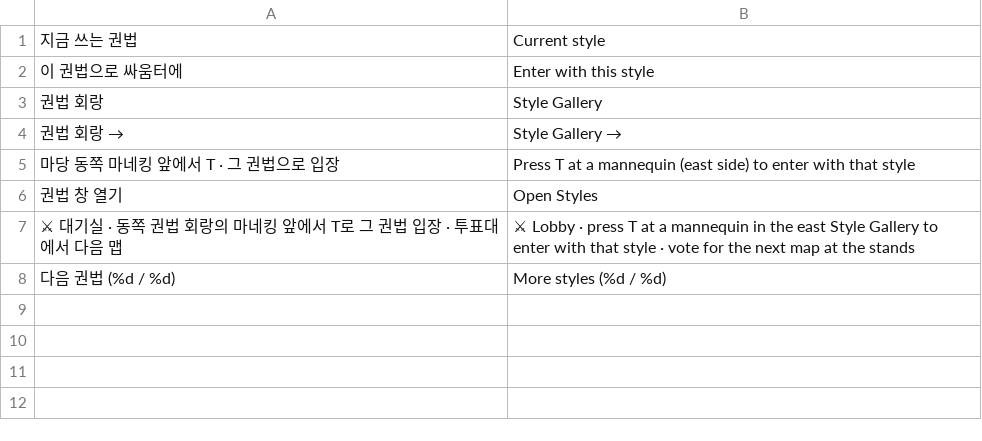
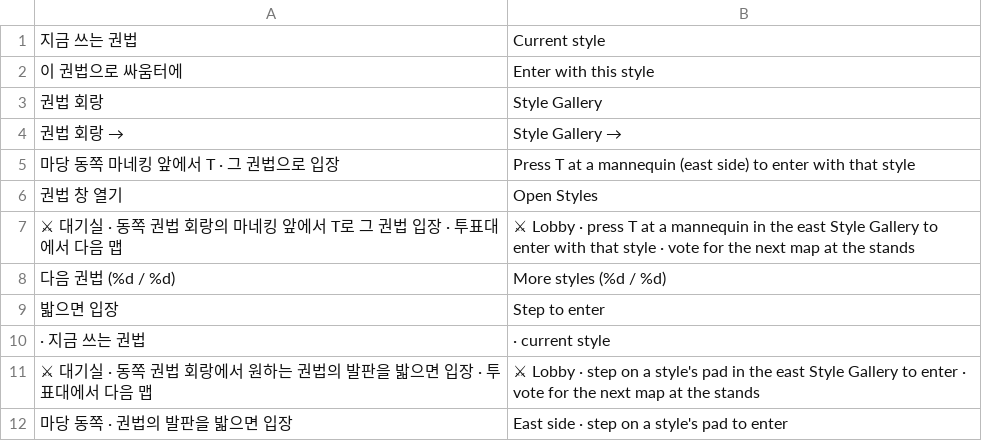
Before and after one commit to savvygonsama/my-web-apps, a TSV file: kwonwang/tools/lang/extra_362.tsv, drawn as a sheet; the diff names each change by its address in the sheet, - before the commit and + after, or states it on an @@ line.

```diff
--- a/kwonwang/tools/lang/extra_362.tsv
+++ b/kwonwang/tools/lang/extra_362.tsv
+row 9: 밟으면 입장 | Step to enter
+row 10: · 지금 쓰는 권법 | · current style
+row 11: ⚔ 대기실 · 동쪽 권법 회랑에서 원하는 권법의 발판을 밟으면 입장 · 투표대에서 다음 맵 | ⚔ Lobby · step on a style's pad in the east Style Gallery to enter · vote for the next map at the stands
+row 12: 마당 동쪽 · 권법의 발판을 밟으면 입장 | East side · step on a style's pad to enter
```
Also changed, not shown: 9 other files.
